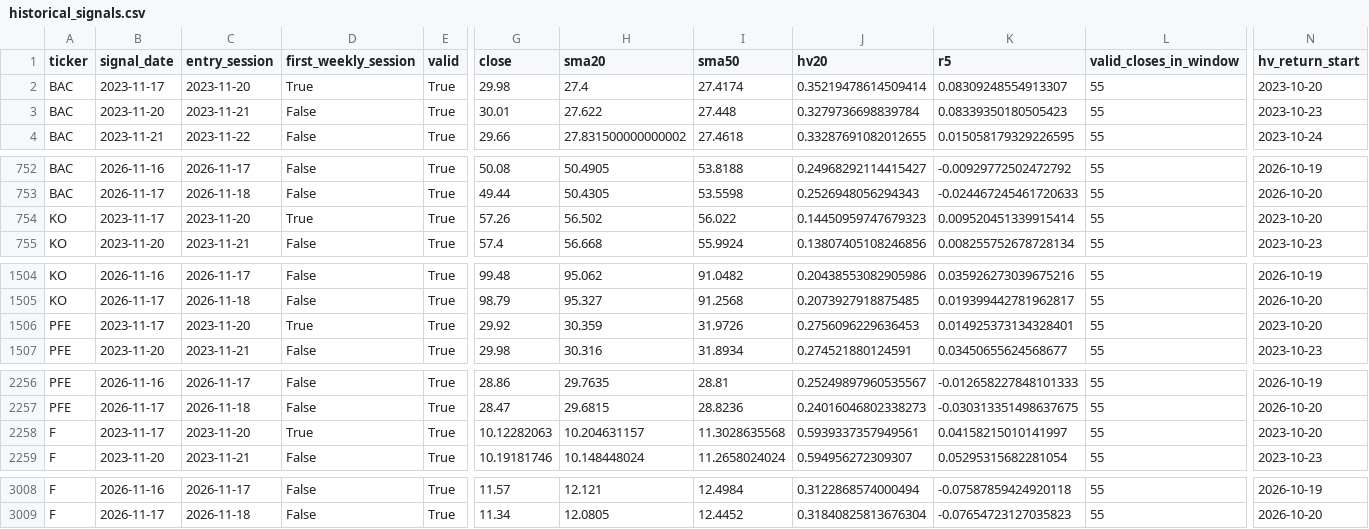
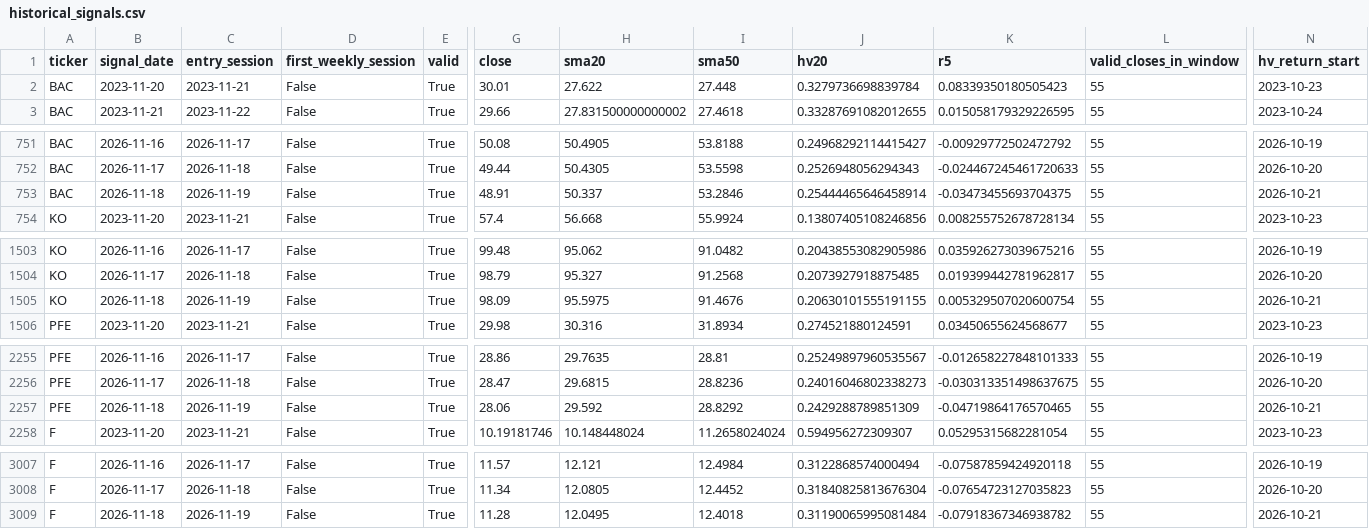
Before and after one commit to Vicky-zjx/535_fintech, a CSV file: docs/data/historical_signals.csv, drawn as a sheet; only a part is shown, gaps mark what is left out; removed rows and columns are numbered as before the commit, all else as after; rows hold the shown columns only; the diff names each change by its address in the sheet, - before the commit and + after, or states it on an @@ line.

```diff
--- a/docs/data/historical_signals.csv
+++ b/docs/data/historical_signals.csv
-row 2: BAC | 2023-11-17 | 2023-11-20 | True | True | 29.98 | 27.4 | 27.4174 | 0.35219478614509414 | 0.08309248554913307 | 55 | 2023-10-20
-row 754: KO | 2023-11-17 | 2023-11-20 | True | True | 57.26 | 56.502 | 56.022 | 0.14450959747679323 | 0.009520451339915414 | 55 | 2023-10-20
+row 753: BAC | 2026-11-18 | 2026-11-19 | False | True | 48.91 | 50.337 | 53.2846 | 0.25444465646458914 | -0.03473455693704375 | 55 | 2026-10-21
-row 1506: PFE | 2023-11-17 | 2023-11-20 | True | True | 29.92 | 30.359 | 31.9726 | 0.2756096229636453 | 0.014925373134328401 | 55 | 2023-10-20
+row 1505: KO | 2026-11-18 | 2026-11-19 | False | True | 98.09 | 95.5975 | 91.4676 | 0.20630101555191155 | 0.005329507020600754 | 55 | 2026-10-21
-row 2258: F | 2023-11-17 | 2023-11-20 | True | True | 10.12282063 | 10.204631157 | 11.3028635568 | 0.5939337357949561 | 0.04158215010141997 | 55 | 2023-10-20
+row 2257: PFE | 2026-11-18 | 2026-11-19 | False | True | 28.06 | 29.592 | 28.8292 | 0.2429288789851309 | -0.04719864176570465 | 55 | 2026-10-21
+row 3009: F | 2026-11-18 | 2026-11-19 | False | True | 11.28 | 12.0495 | 12.4018 | 0.31190065995081484 | -0.07918367346938782 | 55 | 2026-10-21
```
Also changed, not shown: 7 other files.
